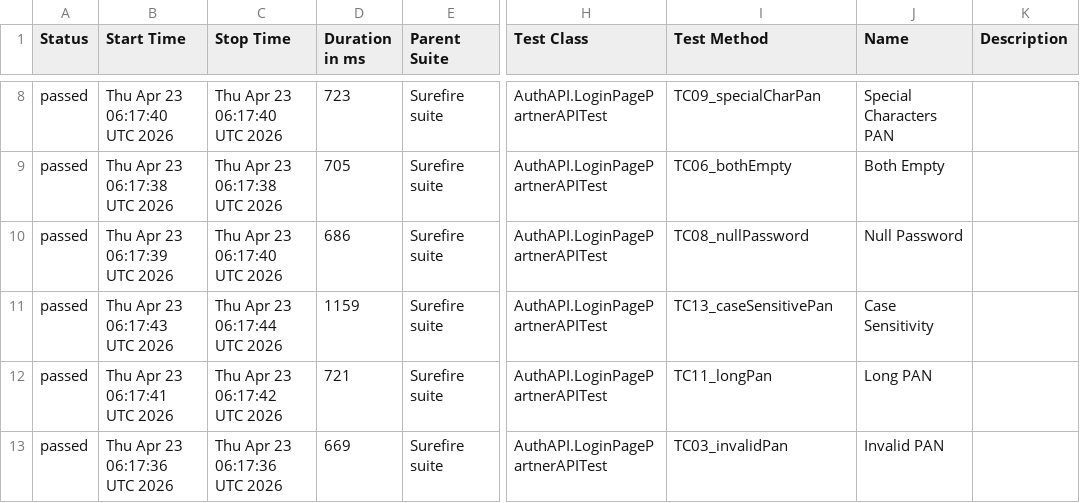
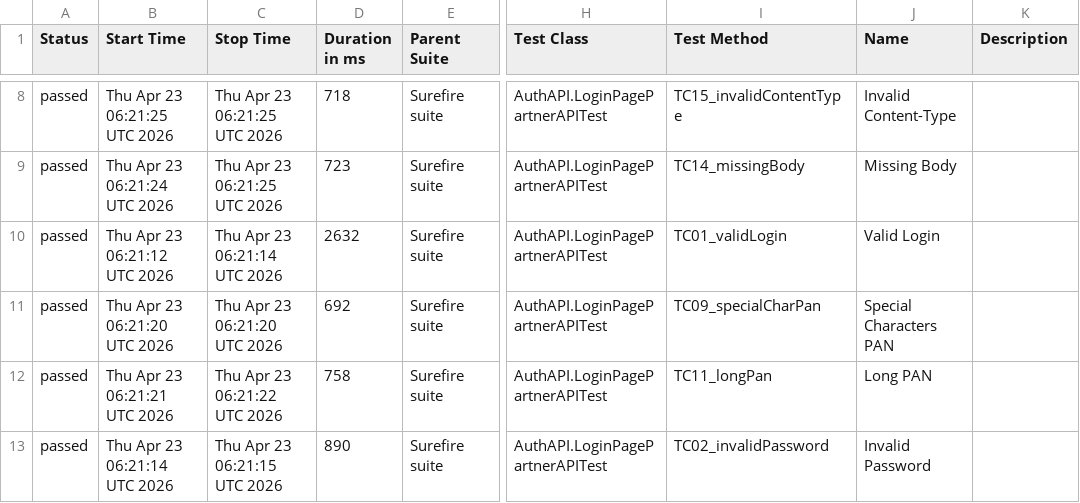
Before and after one commit to Dnyaneshwar0040/AgentVpartnerApiAutomation, a CSV file: data/suites.csv, drawn as a sheet; only a part is shown, gaps mark what is left out; the diff covers the shown part only; the diff names each change by its address in the sheet, - before the commit and + after, or states it on an @@ line.

```diff
--- a/data/suites.csv
+++ b/data/suites.csv
-B8 (Start Time): Thu Apr 23 06:17:40 UTC 2026
+B8 (Start Time): Thu Apr 23 06:21:25 UTC 2026
-C8 (Stop Time): Thu Apr 23 06:17:40 UTC 2026
+C8 (Stop Time): Thu Apr 23 06:21:25 UTC 2026
-D8 (Duration in ms): 723
+D8 (Duration in ms): 718
-I8 (Test Method): TC09_specialCharPan
+I8 (Test Method): TC15_invalidContentType
-J8 (Name): Special Characters PAN
+J8 (Name): Invalid Content-Type
-B9 (Start Time): Thu Apr 23 06:17:38 UTC 2026
+B9 (Start Time): Thu Apr 23 06:21:24 UTC 2026
-C9 (Stop Time): Thu Apr 23 06:17:38 UTC 2026
+C9 (Stop Time): Thu Apr 23 06:21:25 UTC 2026
-D9 (Duration in ms): 705
+D9 (Duration in ms): 723
-I9 (Test Method): TC06_bothEmpty
+I9 (Test Method): TC14_missingBody
-J9 (Name): Both Empty
+J9 (Name): Missing Body
-B10 (Start Time): Thu Apr 23 06:17:39 UTC 2026
+B10 (Start Time): Thu Apr 23 06:21:12 UTC 2026
-C10 (Stop Time): Thu Apr 23 06:17:40 UTC 2026
+C10 (Stop Time): Thu Apr 23 06:21:14 UTC 2026
-D10 (Duration in ms): 686
+D10 (Duration in ms): 2632
-I10 (Test Method): TC08_nullPassword
+I10 (Test Method): TC01_validLogin
-J10 (Name): Null Password
+J10 (Name): Valid Login
-B11 (Start Time): Thu Apr 23 06:17:43 UTC 2026
+B11 (Start Time): Thu Apr 23 06:21:20 UTC 2026
-C11 (Stop Time): Thu Apr 23 06:17:44 UTC 2026
+C11 (Stop Time): Thu Apr 23 06:21:20 UTC 2026
-D11 (Duration in ms): 1159
+D11 (Duration in ms): 692
-I11 (Test Method): TC13_caseSensitivePan
+I11 (Test Method): TC09_specialCharPan
-J11 (Name): Case Sensitivity
+J11 (Name): Special Characters PAN
-B12 (Start Time): Thu Apr 23 06:17:41 UTC 2026
+B12 (Start Time): Thu Apr 23 06:21:21 UTC 2026
-C12 (Stop Time): Thu Apr 23 06:17:42 UTC 2026
+C12 (Stop Time): Thu Apr 23 06:21:22 UTC 2026
-D12 (Duration in ms): 721
+D12 (Duration in ms): 758
-B13 (Start Time): Thu Apr 23 06:17:36 UTC 2026
+B13 (Start Time): Thu Apr 23 06:21:14 UTC 2026
-C13 (Stop Time): Thu Apr 23 06:17:36 UTC 2026
+C13 (Stop Time): Thu Apr 23 06:21:15 UTC 2026
-D13 (Duration in ms): 669
+D13 (Duration in ms): 890
-I13 (Test Method): TC03_invalidPan
+I13 (Test Method): TC02_invalidPassword
-J13 (Name): Invalid PAN
+J13 (Name): Invalid Password
```
Also changed, not shown: 45 edited cells elsewhere in this file, 50 other files.
